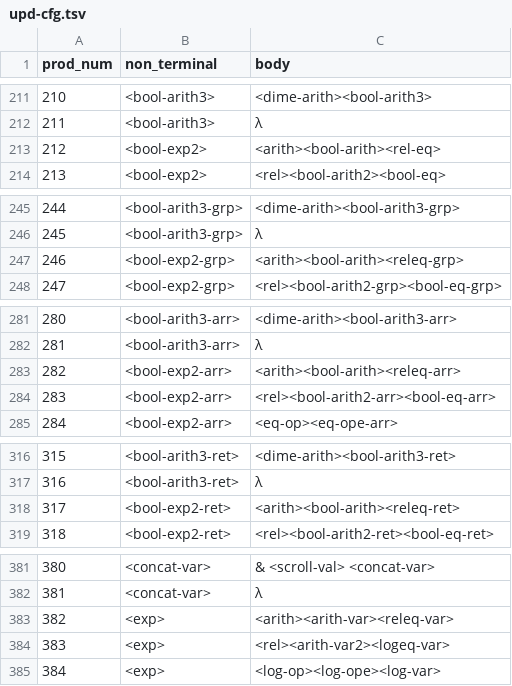
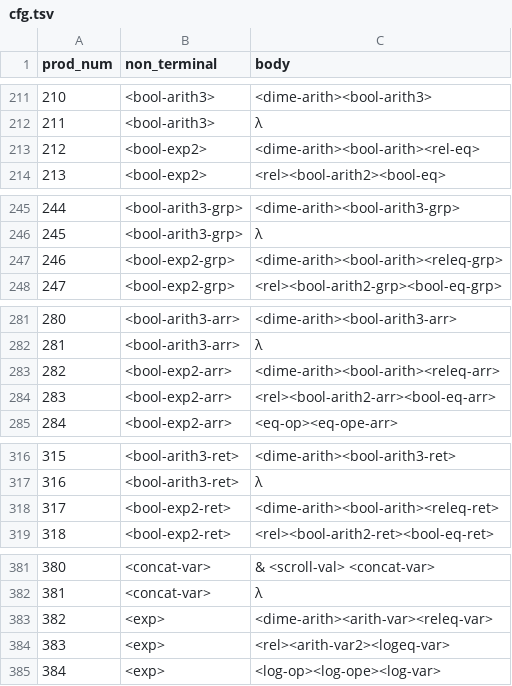
Before and after one commit to yurnifaa/SeaStack-v2, a TSV file: cfg.tsv (was upd-cfg.tsv), drawn as a sheet; only a part is shown, gaps mark what is left out; the diff covers the shown part only.

```diff
--- a/upd-cfg.tsv
+++ b/cfg.tsv
@@ -212,3 +212,3 @@ prod_num	non_terminal	body
 211	<bool-arith3>	λ
-212	<bool-exp2>	<arith><bool-arith><rel-eq>
+212	<bool-exp2>	<dime-arith><bool-arith><rel-eq>
 213	<bool-exp2>	<rel><bool-arith2><bool-eq>
@@ -246,3 +246,3 @@ prod_num	non_terminal	body
 245	<bool-arith3-grp>	λ
-246	<bool-exp2-grp>	<arith><bool-arith><releq-grp>
+246	<bool-exp2-grp>	<dime-arith><bool-arith><releq-grp>
 247	<bool-exp2-grp>	<rel><bool-arith2-grp><bool-eq-grp>
@@ -282,3 +282,3 @@ prod_num	non_terminal	body
 281	<bool-arith3-arr>	λ
-282	<bool-exp2-arr>	<arith><bool-arith><releq-arr>
+282	<bool-exp2-arr>	<dime-arith><bool-arith><releq-arr>
 283	<bool-exp2-arr>	<rel><bool-arith2-arr><bool-eq-arr>
@@ -317,3 +317,3 @@ prod_num	non_terminal	body
 316	<bool-arith3-ret>	λ
-317	<bool-exp2-ret>	<arith><bool-arith><releq-ret>
+317	<bool-exp2-ret>	<dime-arith><bool-arith><releq-ret>
 318	<bool-exp2-ret>	<rel><bool-arith2-ret><bool-eq-ret>
@@ -382,3 +382,3 @@ prod_num	non_terminal	body
 381	<concat-var>	λ
-382	<exp>	<arith><arith-var><releq-var>
+382	<exp>	<dime-arith><arith-var><releq-var>
 383	<exp>	<rel><arith-var2><logeq-var>
```
Also changed, not shown: 4 edited cells elsewhere in this file, 2 other files.
